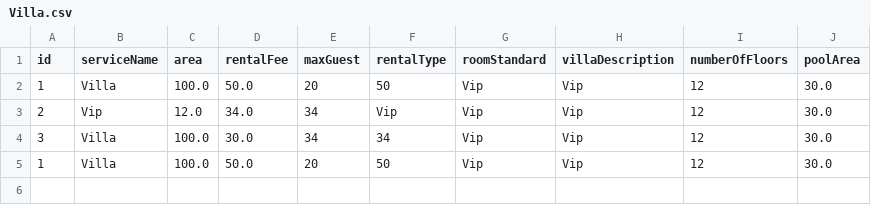
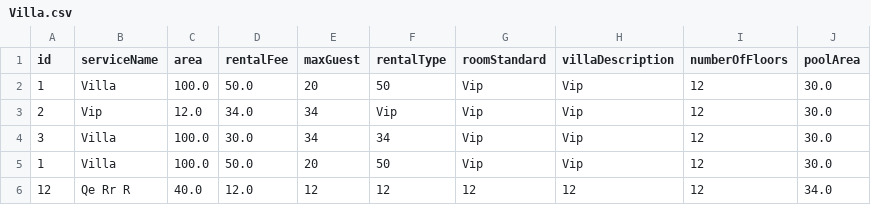
Before and after one commit to CheCongBach/C0320G1-CheCongBach, a CSV file: CaseStudyJavaCore/src/data/Villa.csv, drawn as a sheet.

```diff
--- a/CaseStudyJavaCore/src/data/Villa.csv
+++ b/CaseStudyJavaCore/src/data/Villa.csv
@@ -5 +5,2 @@ id,serviceName,area,rentalFee,maxGuest,rentalType,roomStandard,villaDescription,
 1,Villa,100.0,50.0,20,50,Vip,Vip,12,30.0
+12,Qe Rr R,40.0,12.0,12,12,12,12,12,34.0
```
Also changed, not shown: 4 other files.
